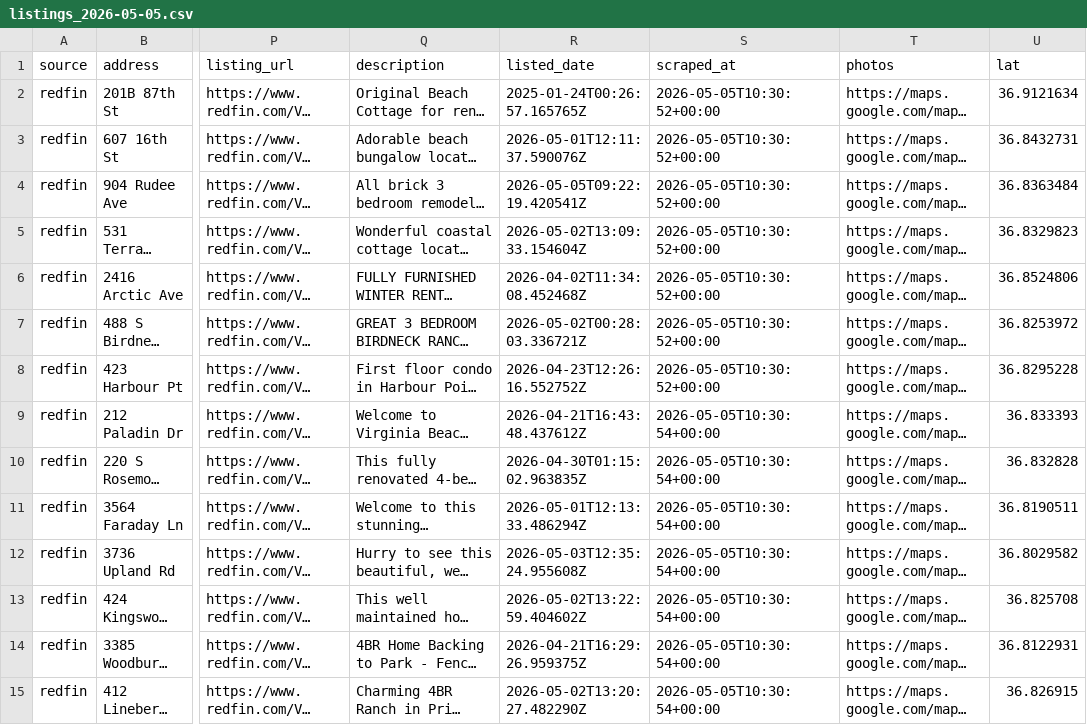
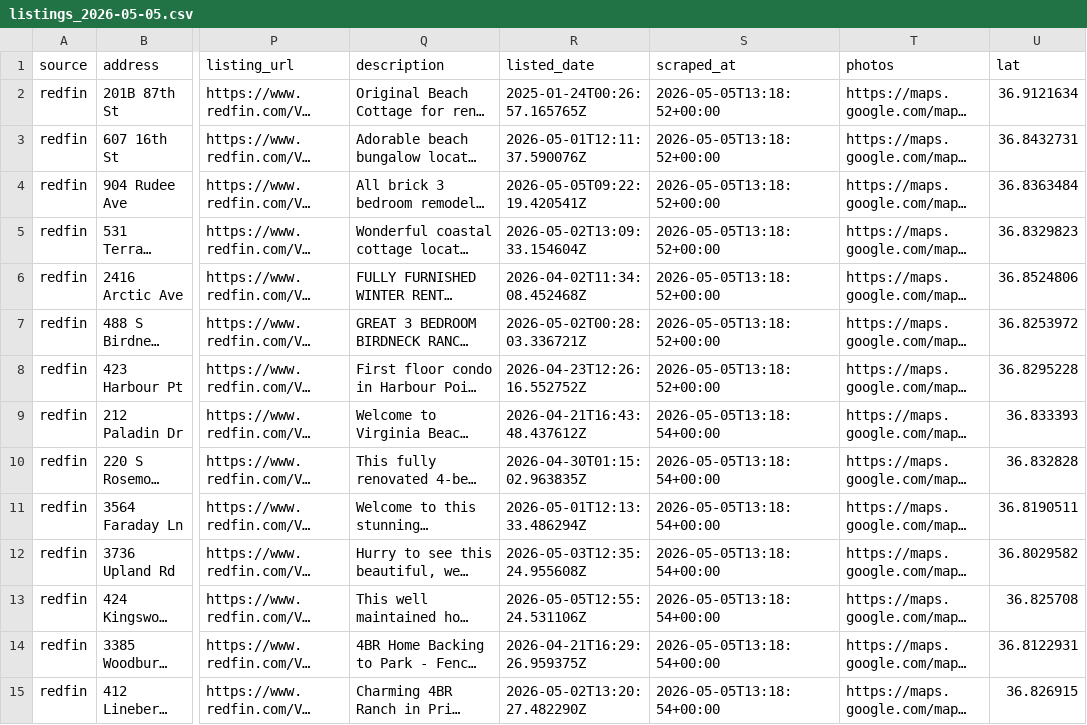
Before and after one commit to borgesw26/vb-rental-finder, a CSV file: out/listings_2026-05-05.csv, drawn as a sheet; only a part is shown, gaps mark what is left out; long unchanged cells end in …; the diff covers the shown part only; the diff names each change by its address in the sheet, - before the commit and + after, or states it on an @@ line.

```diff
--- a/out/listings_2026-05-05.csv
+++ b/out/listings_2026-05-05.csv
-S2:S8 (scraped_at): 2026-05-05T10:30:52+00:00
+S2:S8 (scraped_at): 2026-05-05T13:18:52+00:00
-S9:S15 (scraped_at): 2026-05-05T10:30:54+00:00
+S9:S15 (scraped_at): 2026-05-05T13:18:54+00:00
-R13 (listed_date): 2026-05-02T13:22:59.404602Z
+R13 (listed_date): 2026-05-05T12:55:24.531106Z
```
Also changed, not shown: 3 added rows, 2 removed rows and 51 edited cells elsewhere in this file, 5 other files.
